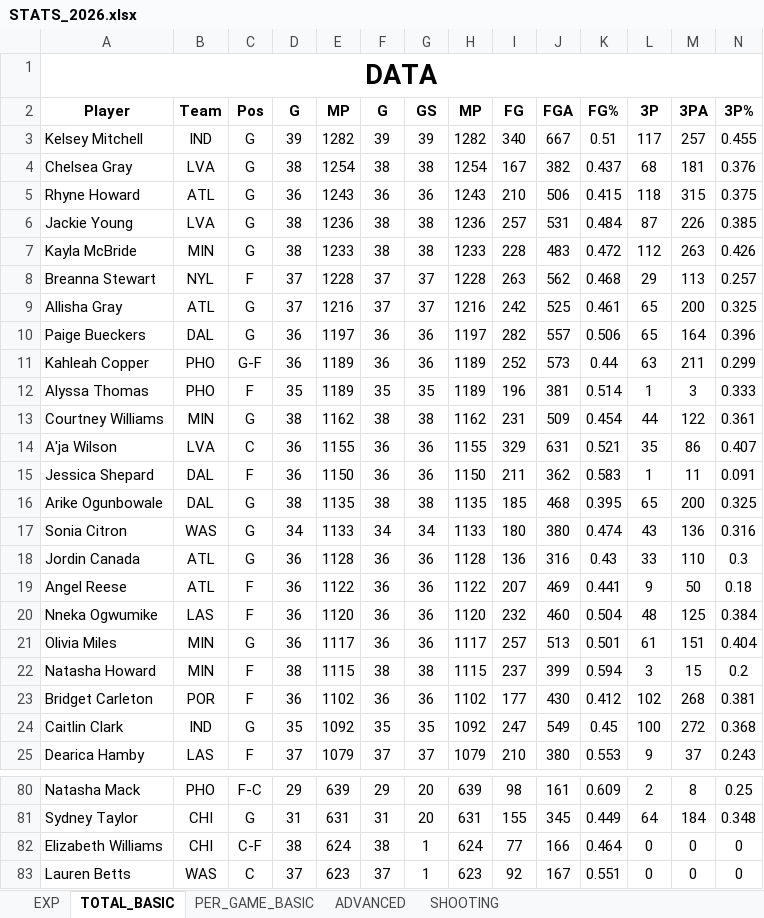
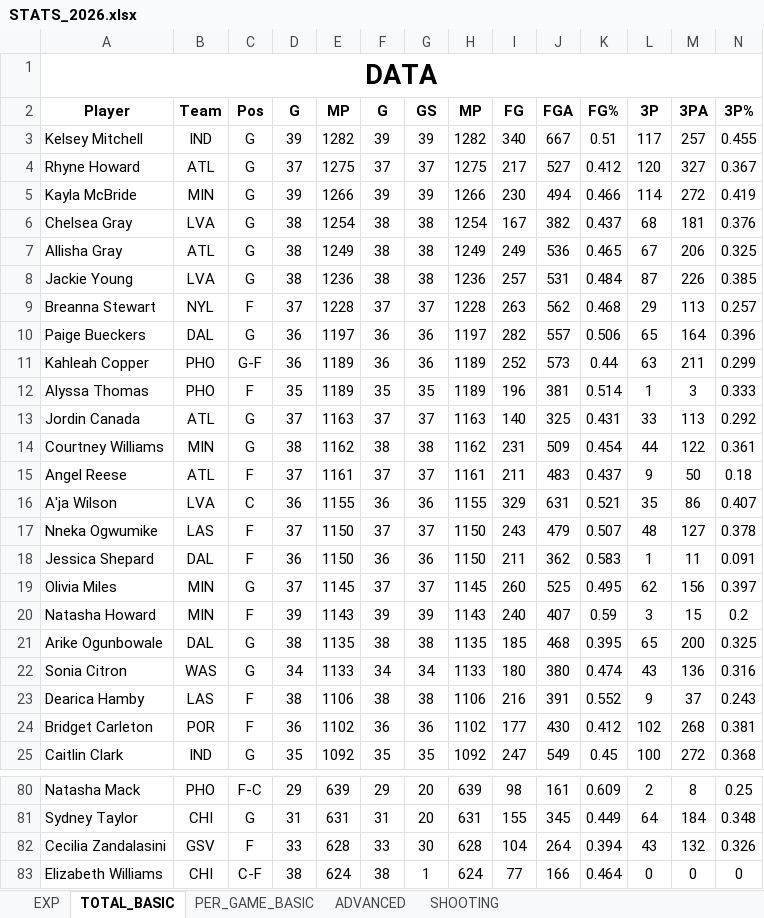
Before and after one commit to clementvg-create/WNBA_STATS_PLAYER, an Excel workbook: STATS_2026.xlsx, sheet TOTAL_BASIC, drawn as a sheet; only a part is shown, gaps mark what is left out; the shorter side is filled out with more unchanged rows; values as stored, in another font and other column widths than the file's, no borders; conditional formats not drawn; removed rows and columns are numbered as before the commit, all else as after; rows hold the shown columns only; the diff covers the shown part only; the diff names each change by its address in the sheet, - before the commit and + after, or states it on an @@ line.

```diff
--- a/STATS_2026.xlsx (sheet TOTAL_BASIC)
+++ b/STATS_2026.xlsx (sheet TOTAL_BASIC)
+row 4: Rhyne Howard | ATL | G | 37 | 1275 | 37 | 37 | 1275 | 217 | 527 | 0.412 | 120 | 327 | 0.367
+row 5: Kayla McBride | MIN | G | 39 | 1266 | 39 | 39 | 1266 | 230 | 494 | 0.466 | 114 | 272 | 0.419
-row 5: Rhyne Howard | ATL | G | 36 | 1243 | 36 | 36 | 1243 | 210 | 506 | 0.415 | 118 | 315 | 0.375
+row 7: Allisha Gray | ATL | G | 38 | 1249 | 38 | 38 | 1249 | 249 | 536 | 0.465 | 67 | 206 | 0.325
-row 7: Kayla McBride | MIN | G | 38 | 1233 | 38 | 38 | 1233 | 228 | 483 | 0.472 | 112 | 263 | 0.426
-row 9: Allisha Gray | ATL | G | 37 | 1216 | 37 | 37 | 1216 | 242 | 525 | 0.461 | 65 | 200 | 0.325
+row 13: Jordin Canada | ATL | G | 37 | 1163 | 37 | 37 | 1163 | 140 | 325 | 0.431 | 33 | 113 | 0.292
+row 15: Angel Reese | ATL | F | 37 | 1161 | 37 | 37 | 1161 | 211 | 483 | 0.437 | 9 | 50 | 0.18
+row 17: Nneka Ogwumike | LAS | F | 37 | 1150 | 37 | 37 | 1150 | 243 | 479 | 0.507 | 48 | 127 | 0.378
+row 19: Olivia Miles | MIN | G | 37 | 1145 | 37 | 37 | 1145 | 260 | 525 | 0.495 | 62 | 156 | 0.397
+row 20: Natasha Howard | MIN | F | 39 | 1143 | 39 | 39 | 1143 | 240 | 407 | 0.59 | 3 | 15 | 0.2
-row 18: Jordin Canada | ATL | G | 36 | 1128 | 36 | 36 | 1128 | 136 | 316 | 0.43 | 33 | 110 | 0.3
-row 19: Angel Reese | ATL | F | 36 | 1122 | 36 | 36 | 1122 | 207 | 469 | 0.441 | 9 | 50 | 0.18
-row 20: Nneka Ogwumike | LAS | F | 36 | 1120 | 36 | 36 | 1120 | 232 | 460 | 0.504 | 48 | 125 | 0.384
-row 21: Olivia Miles | MIN | G | 36 | 1117 | 36 | 36 | 1117 | 257 | 513 | 0.501 | 61 | 151 | 0.404
-row 22: Natasha Howard | MIN | F | 38 | 1115 | 38 | 38 | 1115 | 237 | 399 | 0.594 | 3 | 15 | 0.2
+row 23: Dearica Hamby | LAS | F | 38 | 1106 | 38 | 38 | 1106 | 216 | 391 | 0.552 | 9 | 37 | 0.243
-row 25: Dearica Hamby | LAS | F | 37 | 1079 | 37 | 37 | 1079 | 210 | 380 | 0.553 | 9 | 37 | 0.243
+row 82: Cecilia Zandalasini | GSV | F | 33 | 628 | 33 | 30 | 628 | 104 | 264 | 0.394 | 43 | 132 | 0.326
```
Also changed, not shown: 23 added rows, 24 removed rows and 65 edited cells elsewhere in this sheet, sheet ADVANCED, sheet SHOOTING, sheet PER_GAME_BASIC, formulas that keep their value.
